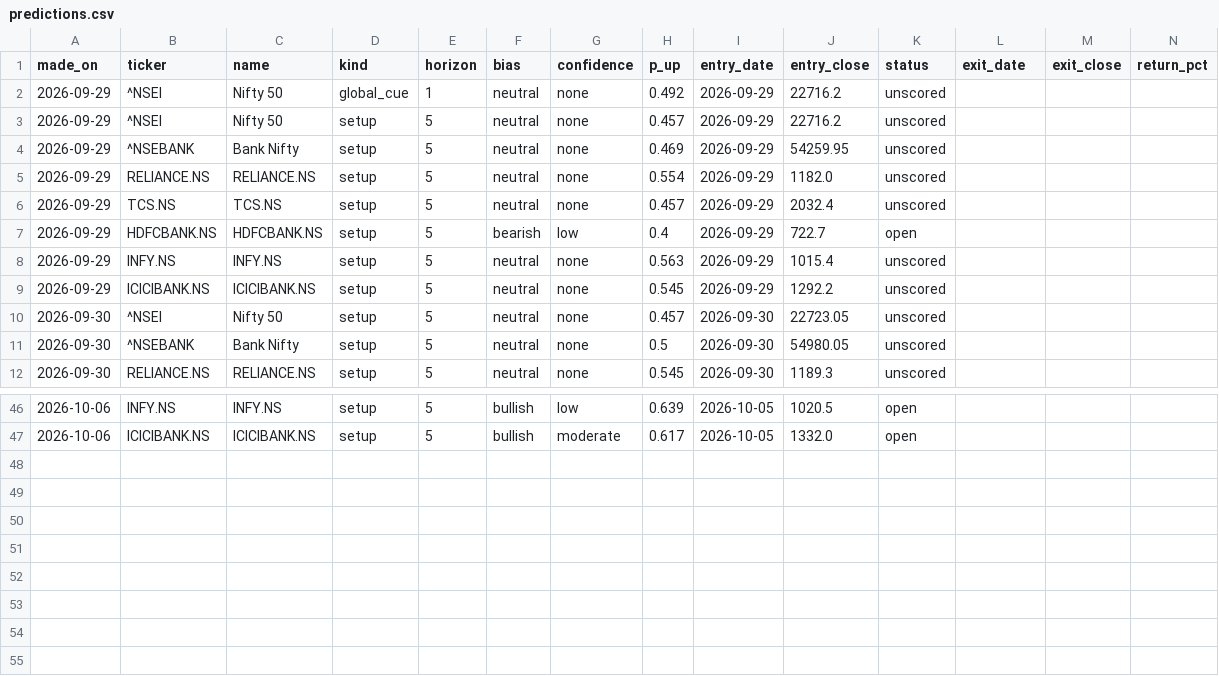
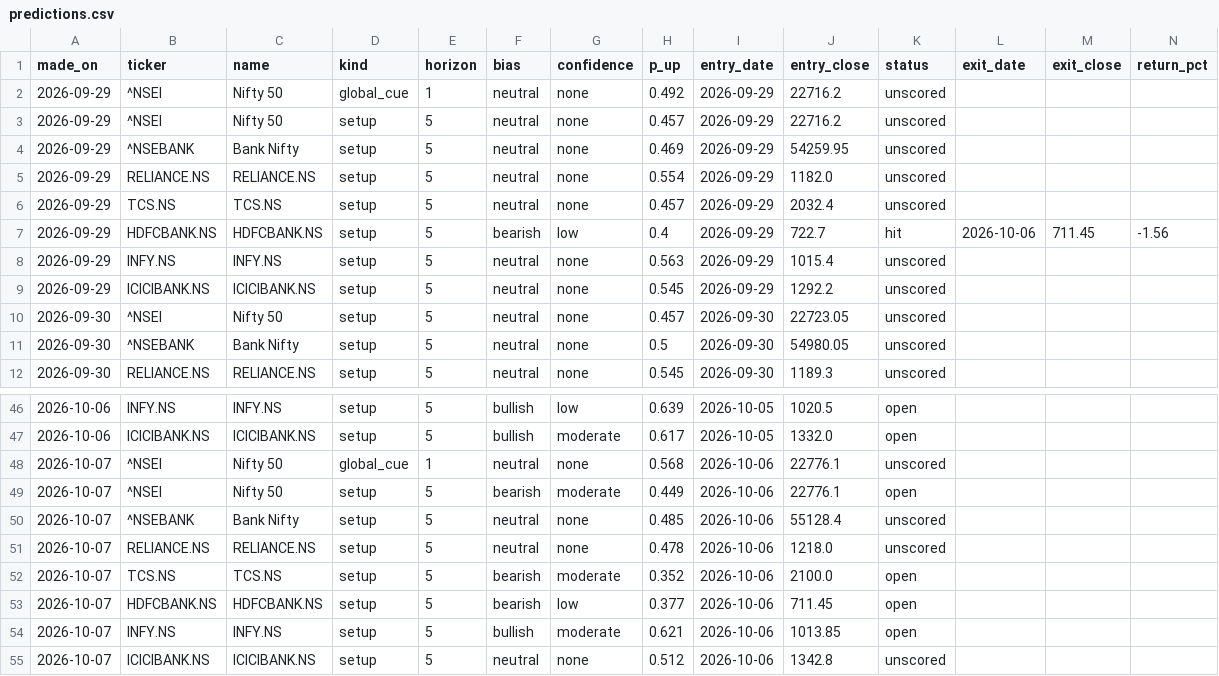
Before and after one commit to EshaBiswas31/morning-brief-email, a CSV file: data/predictions.csv, drawn as a sheet; only a part is shown, gaps mark what is left out.

```diff
--- a/data/predictions.csv
+++ b/data/predictions.csv
@@ -6,3 +6,3 @@ made_on,ticker,name,kind,horizon,bias,confidence,p_up,entry_date,entry_close,sta
 2026-09-29,TCS.NS,TCS.NS,setup,5,neutral,none,0.457,2026-09-29,2032.4,unscored,,,
-2026-09-29,HDFCBANK.NS,HDFCBANK.NS,setup,5,bearish,low,0.4,2026-09-29,722.7,open,,,
+2026-09-29,HDFCBANK.NS,HDFCBANK.NS,setup,5,bearish,low,0.4,2026-09-29,722.7,hit,2026-10-06,711.45,-1.56
 2026-09-29,INFY.NS,INFY.NS,setup,5,neutral,none,0.563,2026-09-29,1015.4,unscored,,,
@@ -47 +47,9 @@ made_on,ticker,name,kind,horizon,bias,confidence,p_up,entry_date,entry_close,sta
 2026-10-06,ICICIBANK.NS,ICICIBANK.NS,setup,5,bullish,moderate,0.617,2026-10-05,1332.0,open,,,
+2026-10-07,^NSEI,Nifty 50,global_cue,1,neutral,none,0.568,2026-10-06,22776.1,unscored,,,
+2026-10-07,^NSEI,Nifty 50,setup,5,bearish,moderate,0.449,2026-10-06,22776.1,open,,,
+2026-10-07,^NSEBANK,Bank Nifty,setup,5,neutral,none,0.485,2026-10-06,55128.4,unscored,,,
+2026-10-07,RELIANCE.NS,RELIANCE.NS,setup,5,neutral,none,0.478,2026-10-06,1218.0,unscored,,,
+2026-10-07,TCS.NS,TCS.NS,setup,5,bearish,moderate,0.352,2026-10-06,2100.0,open,,,
+2026-10-07,HDFCBANK.NS,HDFCBANK.NS,setup,5,bearish,low,0.377,2026-10-06,711.45,open,,,
+2026-10-07,INFY.NS,INFY.NS,setup,5,bullish,moderate,0.621,2026-10-06,1013.85,open,,,
+2026-10-07,ICICIBANK.NS,ICICIBANK.NS,setup,5,neutral,none,0.512,2026-10-06,1342.8,unscored,,,
```
